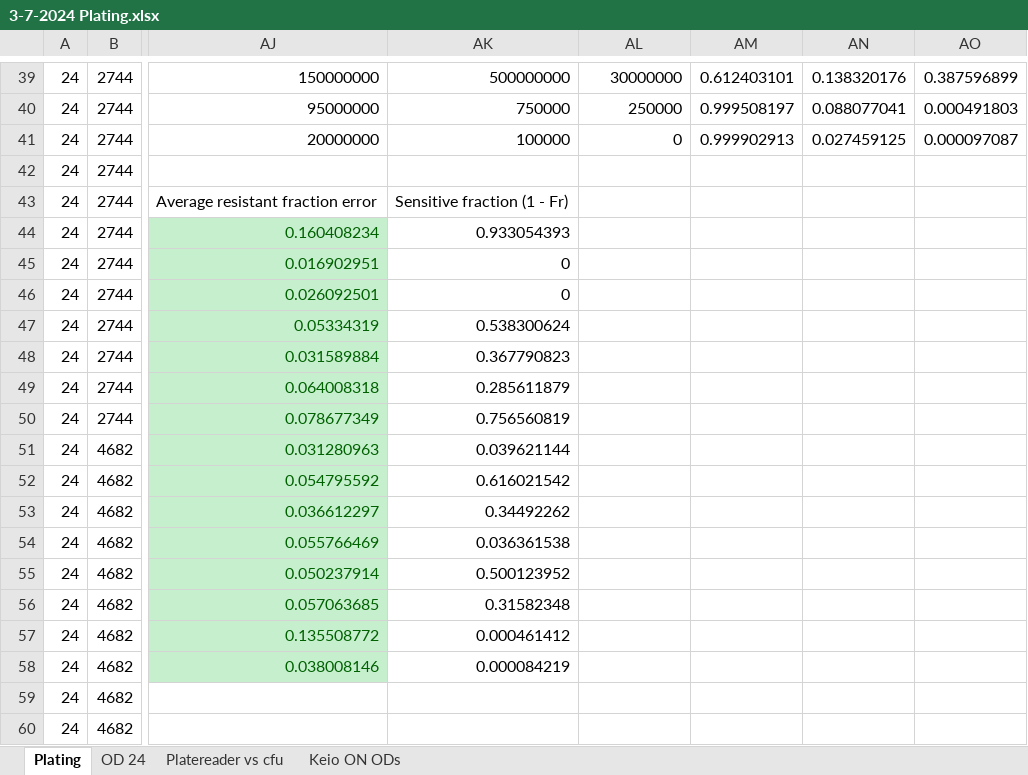
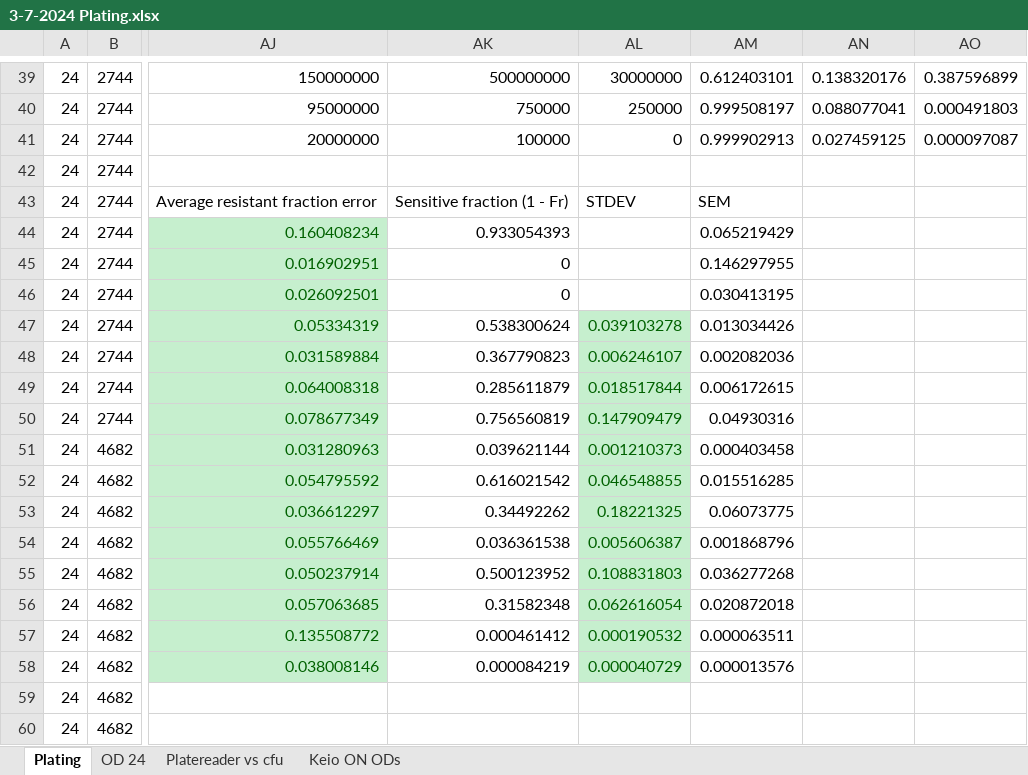
Before and after one commit to youlab/antibiotic-combination-selection-dynamics, an Excel workbook: Experiments/Figure 6/3-7-2024 2744 4682 plating/3-7-2024 Plating.xlsx, sheet Plating, drawn as a sheet; only a part is shown, gaps mark what is left out; values as stored, in another font and other column widths than the file's, no borders; charts and pictures not drawn; the diff names each change by its address in the sheet, - before the commit and + after, or states it on an @@ line.

```diff
--- a/Experiments/Figure 6/3-7-2024 2744 4682 plating/3-7-2024 Plating.xlsx (sheet Plating)
+++ b/Experiments/Figure 6/3-7-2024 2744 4682 plating/3-7-2024 Plating.xlsx (sheet Plating)
-AL43: (empty)
+AL43: STDEV
-AM43: (empty)
+AM43: SEM
-AM44: (empty)
+AM44: 0.065219429
-AM45: (empty)
+AM45: 0.146297955
-AM46: (empty)
+AM46: 0.030413195
-AL47: (empty)
+AL47: 0.039103278
-AL47:AL58 fill: none
+AL47:AL58 fill: #C6EFCE
-AM47: (empty)
+AM47: 0.013034426
-AL48: (empty)
+AL48: 0.006246107
-AM48: (empty)
+AM48: 0.002082036
-AL49: (empty)
+AL49: 0.018517844
-AM49: (empty)
+AM49: 0.006172615
-AL50: (empty)
+AL50: 0.147909479
-AM50: (empty)
+AM50: 0.04930316
-AL51: (empty)
+AL51: 0.001210373
-AM51: (empty)
+AM51: 0.000403458
-AL52: (empty)
+AL52: 0.046548855
-AM52: (empty)
+AM52: 0.015516285
-AL53: (empty)
+AL53: 0.18221325
-AM53: (empty)
+AM53: 0.06073775
-AL54: (empty)
+AL54: 0.005606387
-AM54: (empty)
+AM54: 0.001868796
-AL55: (empty)
+AL55: 0.108831803
-AM55: (empty)
+AM55: 0.036277268
-AL56: (empty)
+AL56: 0.062616054
-AM56: (empty)
+AM56: 0.020872018
-AL57: (empty)
+AL57: 0.000190532
-AM57: (empty)
+AM57: 0.000063511
-AL58: (empty)
+AL58: 0.000040729
-AM58: (empty)
+AM58: 0.000013576
```
Also changed, not shown: Experiments/Figure 6/3-10-2024 5833 5865 plating/3-10-2024 Plating.xlsx, Experiments/Figure 6/3-14-2024 6156 D021 plating/3-14-2024 Plating.xlsx, 3 other files.
